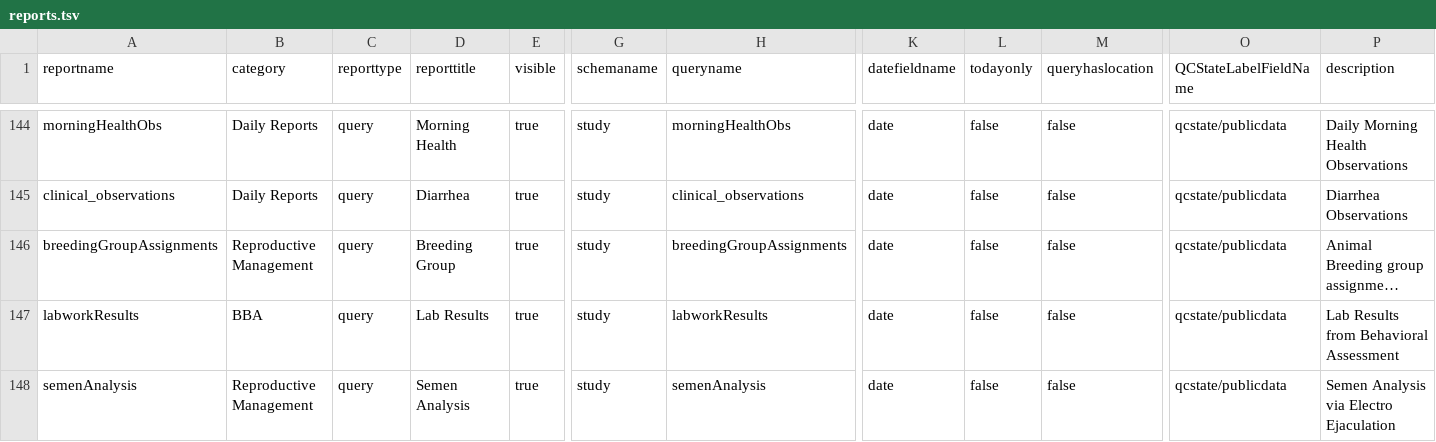
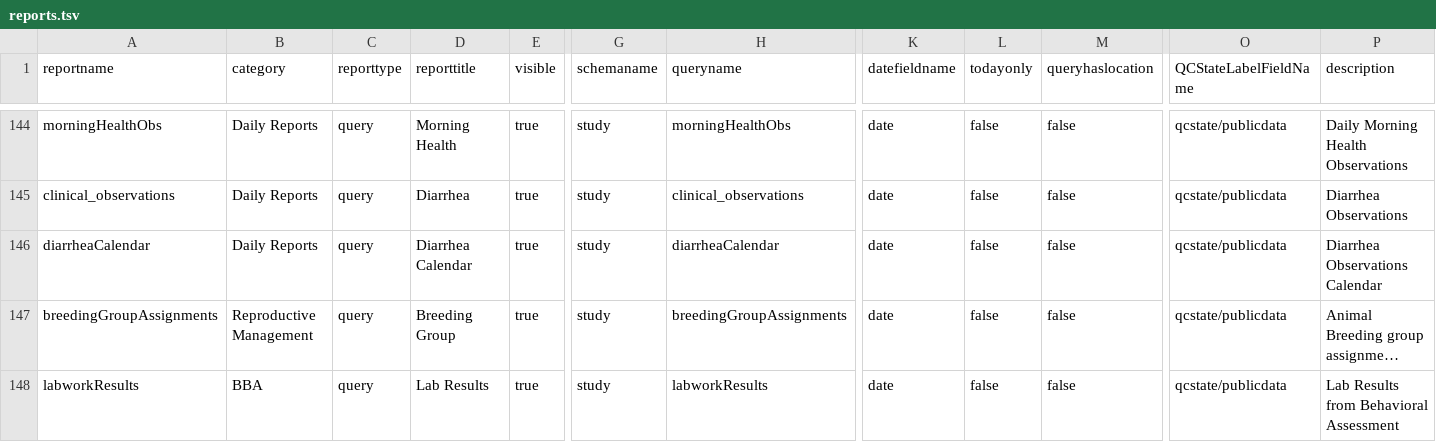
Before and after one commit to LabKey/cnprcEHRModules, a TSV file: cnprc_ehr/resources/data/reports.tsv, drawn as a sheet; only a part is shown, gaps mark what is left out; the shorter side is filled out with more unchanged rows; long unchanged cells end in …; rows hold the shown columns only; the diff names each change by its address in the sheet, - before the commit and + after, or states it on an @@ line.

Commit message:
Spec Issue # 29479 - CNPRC: Animal History - Diarrhea Calendar - Add standard calendar view via reports.tsv

```diff
--- a/cnprc_ehr/resources/data/reports.tsv
+++ b/cnprc_ehr/resources/data/reports.tsv
+row 146: diarrheaCalendar | Daily Reports | query | Diarrhea Calendar | true | study | diarrheaCalendar | date | false | false | qcstate/publicdata | Diarrhea Observations Calendar
```
Also changed, not shown: 3 other files.
